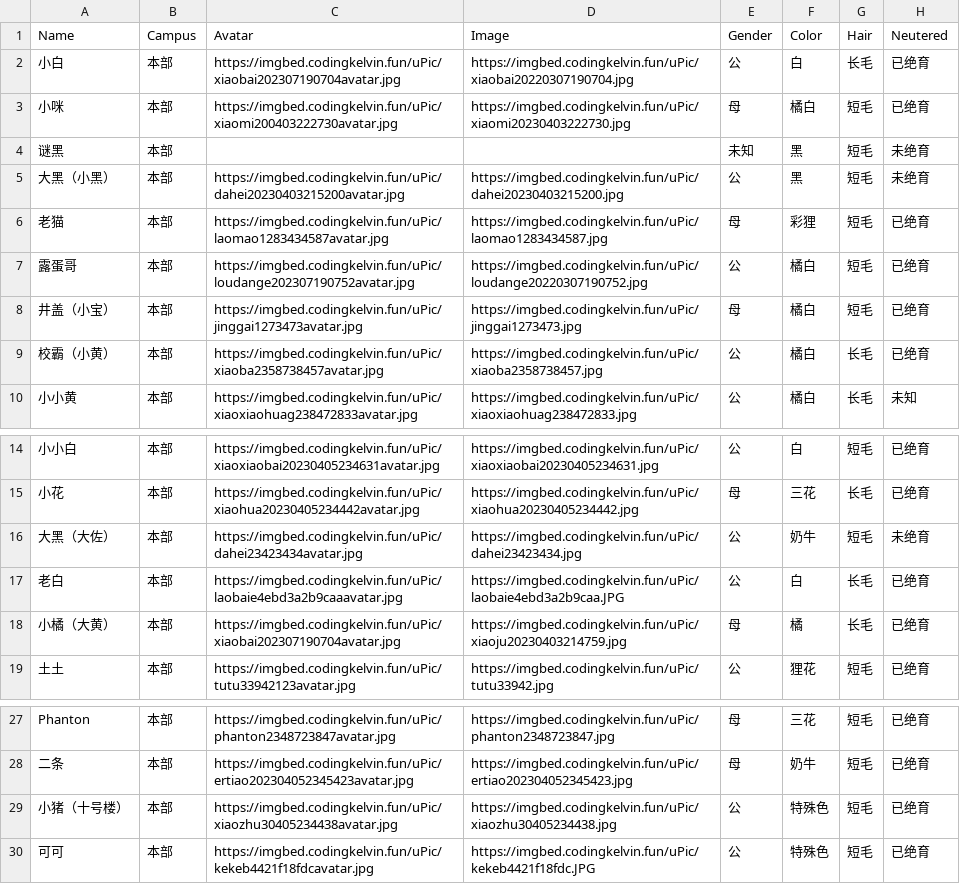
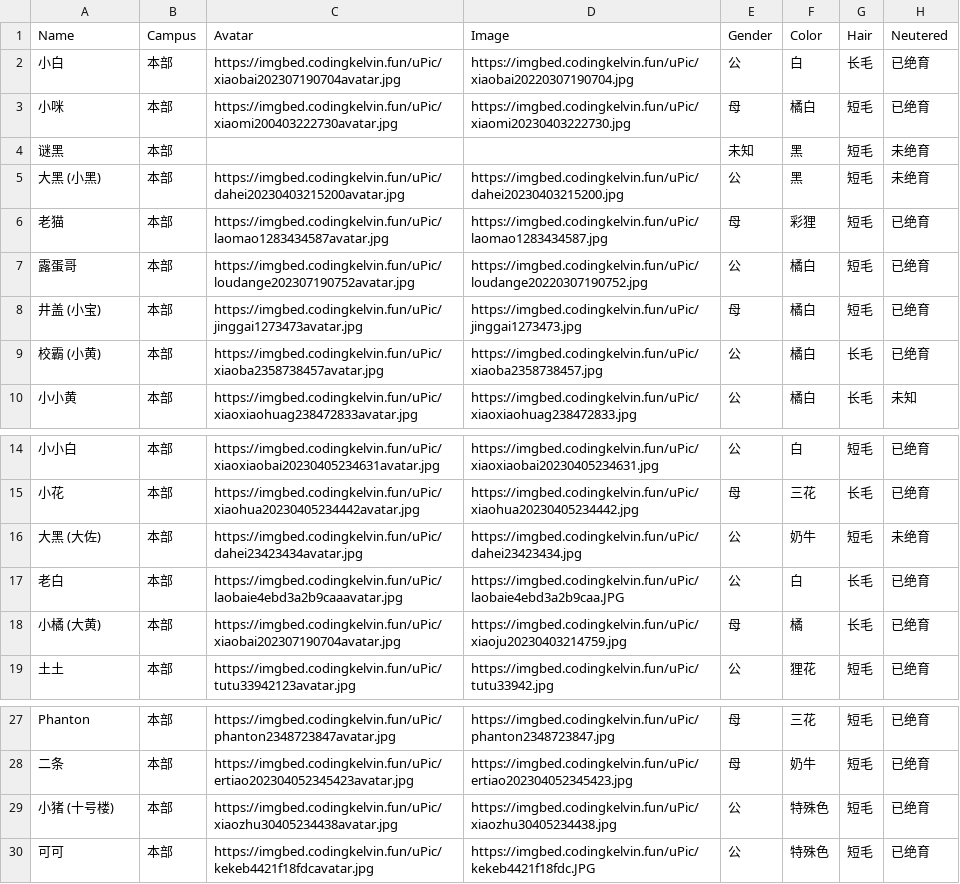
Before and after one commit to KelvinQiu802/bjut-cats, a CSV file: data/BJUT-CATS-cats.csv, drawn as a sheet; only a part is shown, gaps mark what is left out; the diff names each change by its address in the sheet, - before the commit and + after, or states it on an @@ line.

Commit message:
feat: update data

```diff
--- a/data/BJUT-CATS-cats.csv
+++ b/data/BJUT-CATS-cats.csv
-A5 (Name): 大黑（小黑）
+A5 (Name): 大黑 (小黑)
-A8 (Name): 井盖（小宝）
+A8 (Name): 井盖 (小宝)
-A9 (Name): 校霸（小黄）
+A9 (Name): 校霸 (小黄)
-A16 (Name): 大黑（大佐）
+A16 (Name): 大黑 (大佐)
-A18 (Name): 小橘（大黄）
+A18 (Name): 小橘 (大黄)
-A29 (Name): 小猪（十号楼）
+A29 (Name): 小猪 (十号楼)
```
Also changed, not shown: 1 other file.
